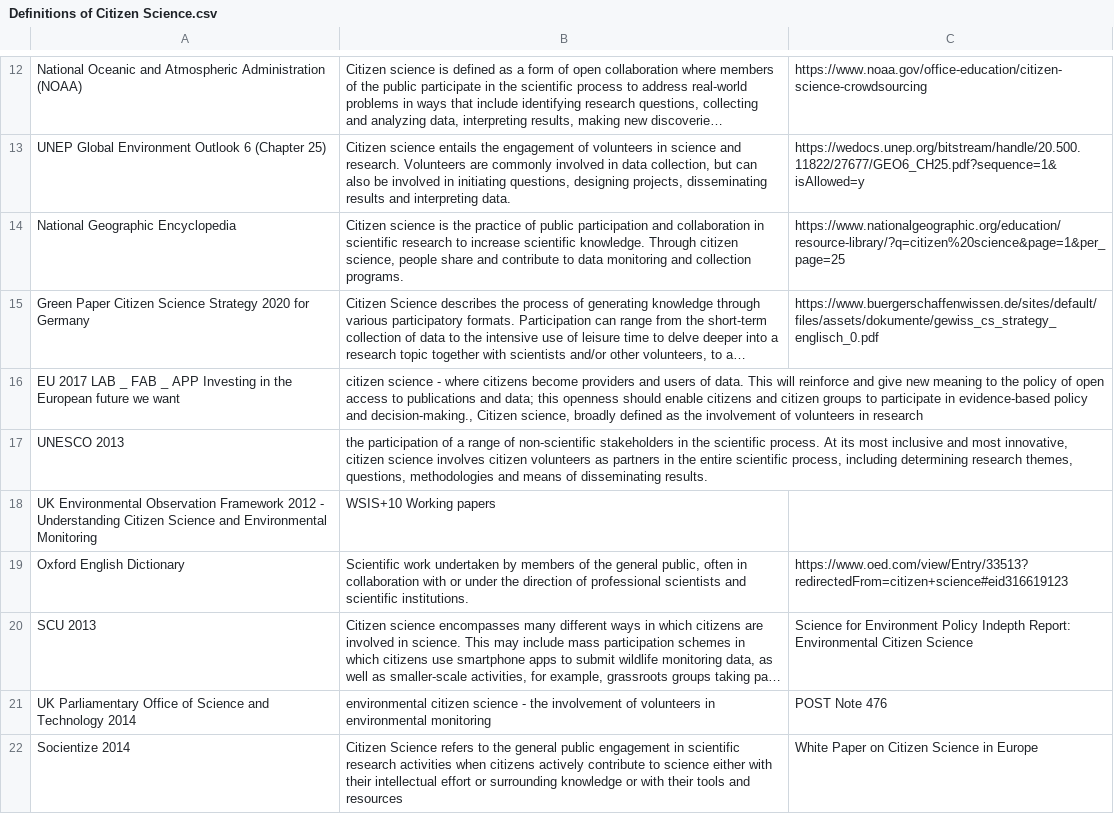
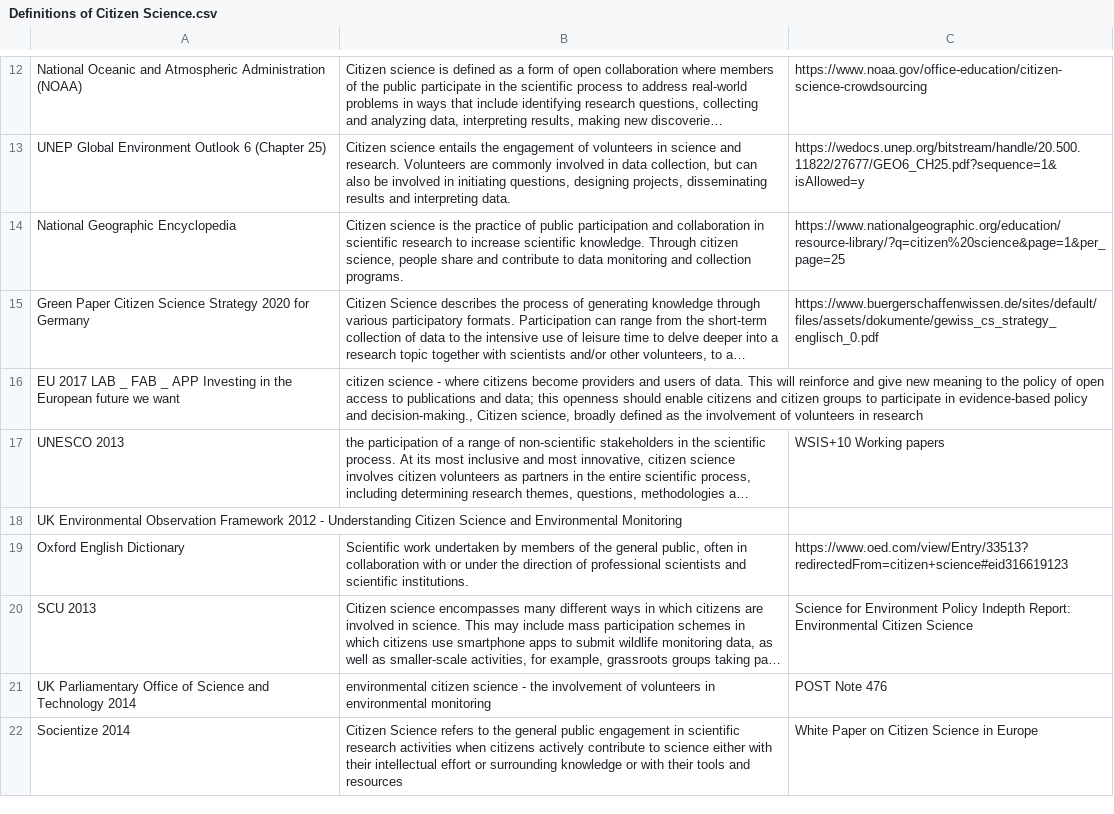
Before and after one commit to lshanley/CitSciDefinitions, a CSV file: Definitions of Citizen Science.csv, drawn as a sheet; only a part is shown, gaps mark what is left out; long unchanged cells end in …; the diff names each change by its address in the sheet, - before the commit and + after, or states it on an @@ line.

Commit message:
Update Definitions of Citizen Science.csv

```diff
--- a/Definitions of Citizen Science.csv
+++ b/Definitions of Citizen Science.csv
-C17: (empty)
+C17: WSIS+10 Working papers
-B18: WSIS+10 Working papers
+B18: (empty)
```
